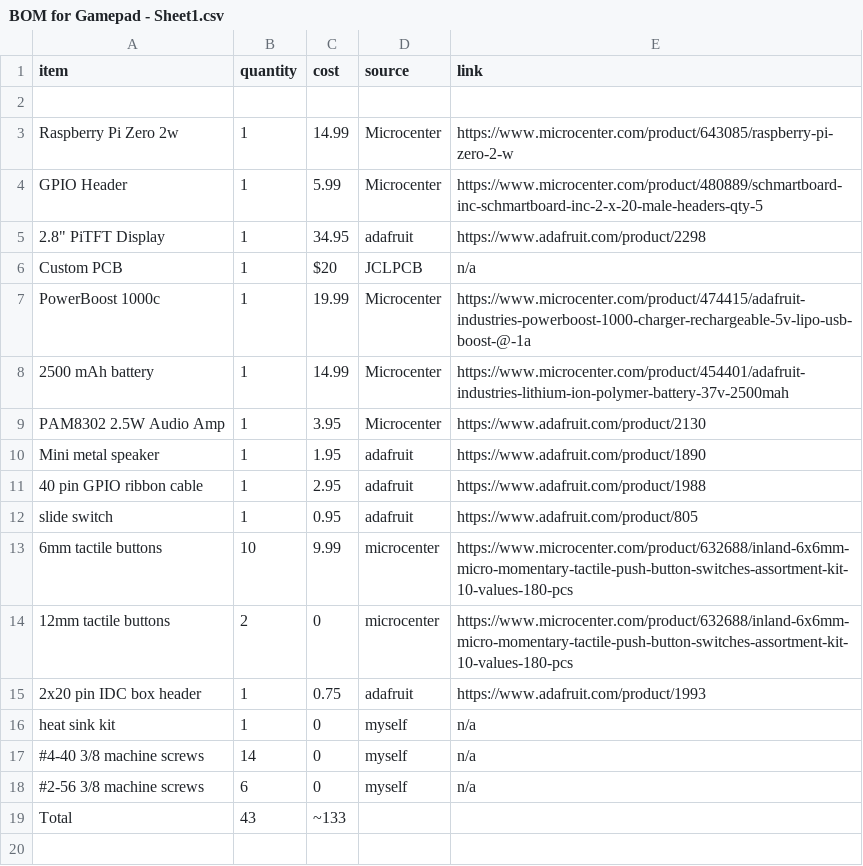
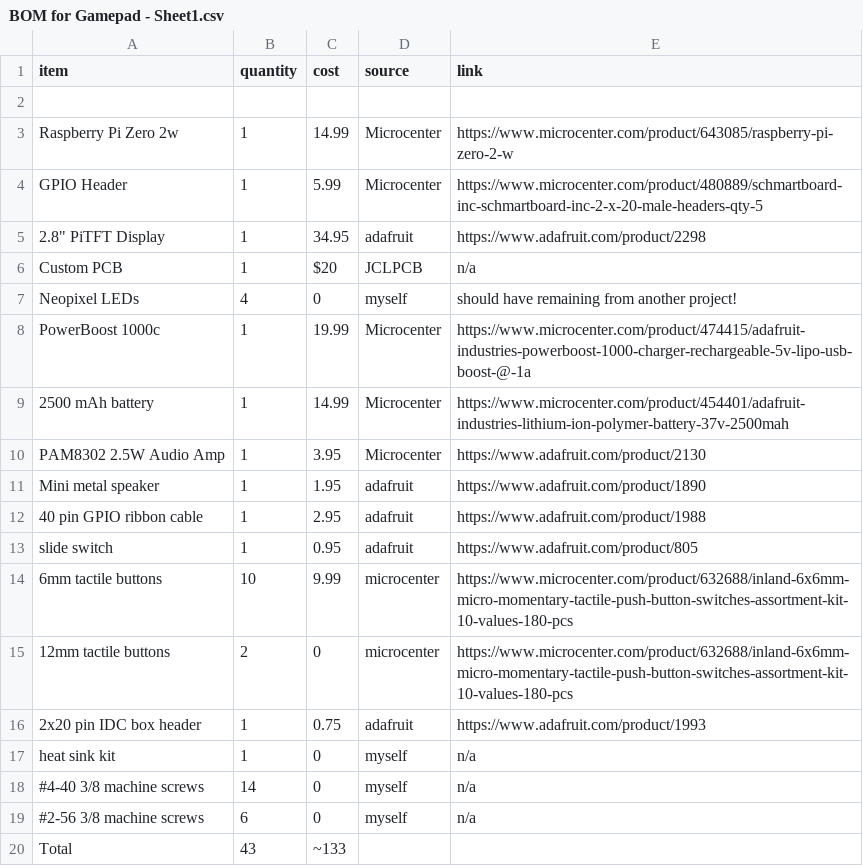
Before and after one commit to mathisfun2048/Gamepad, a CSV file: BOM for Gamepad - Sheet1.csv, drawn as a sheet; the diff names each change by its address in the sheet, - before the commit and + after, or states it on an @@ line.

Commit message:
Update BOM for Gamepad - Sheet1.csv

```diff
--- a/BOM for Gamepad - Sheet1.csv
+++ b/BOM for Gamepad - Sheet1.csv
+row 7: Neopixel LEDs | 4 | 0 | myself | should have remaining from another project!
```
